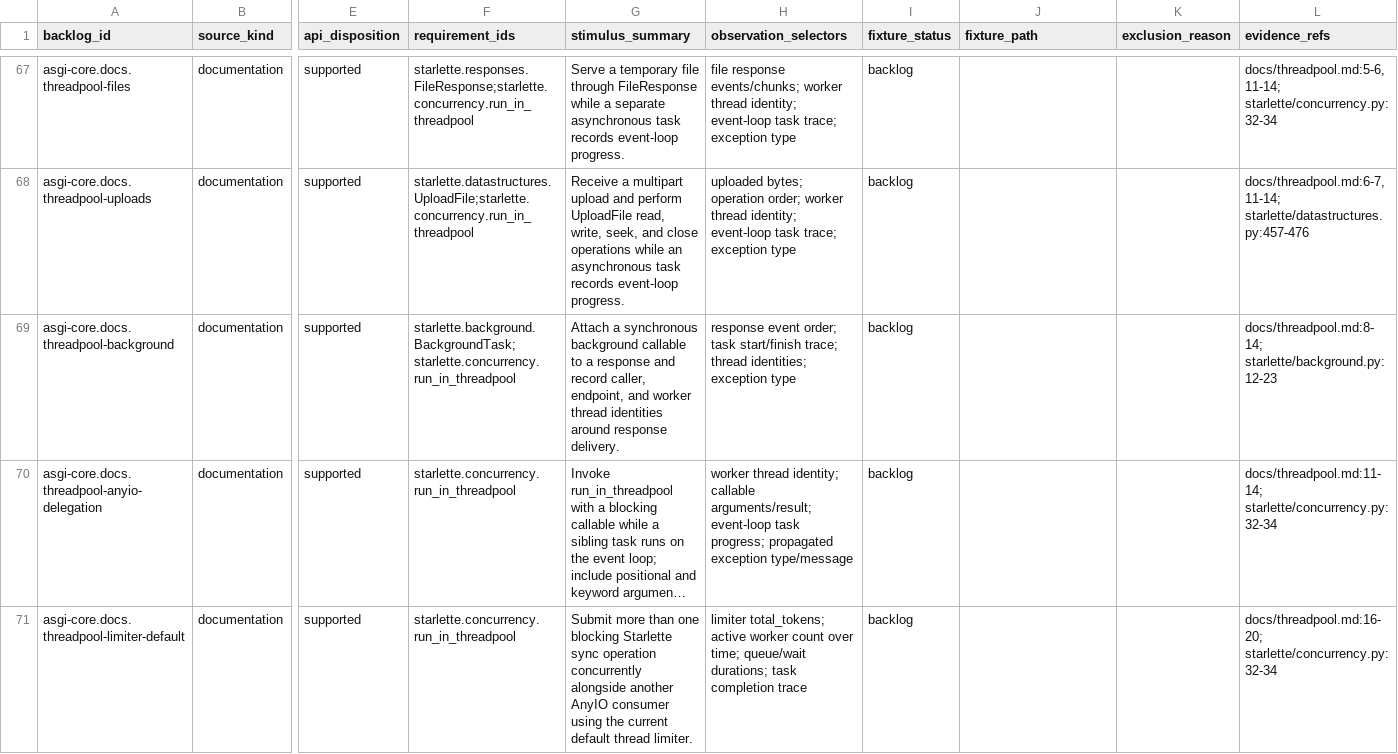
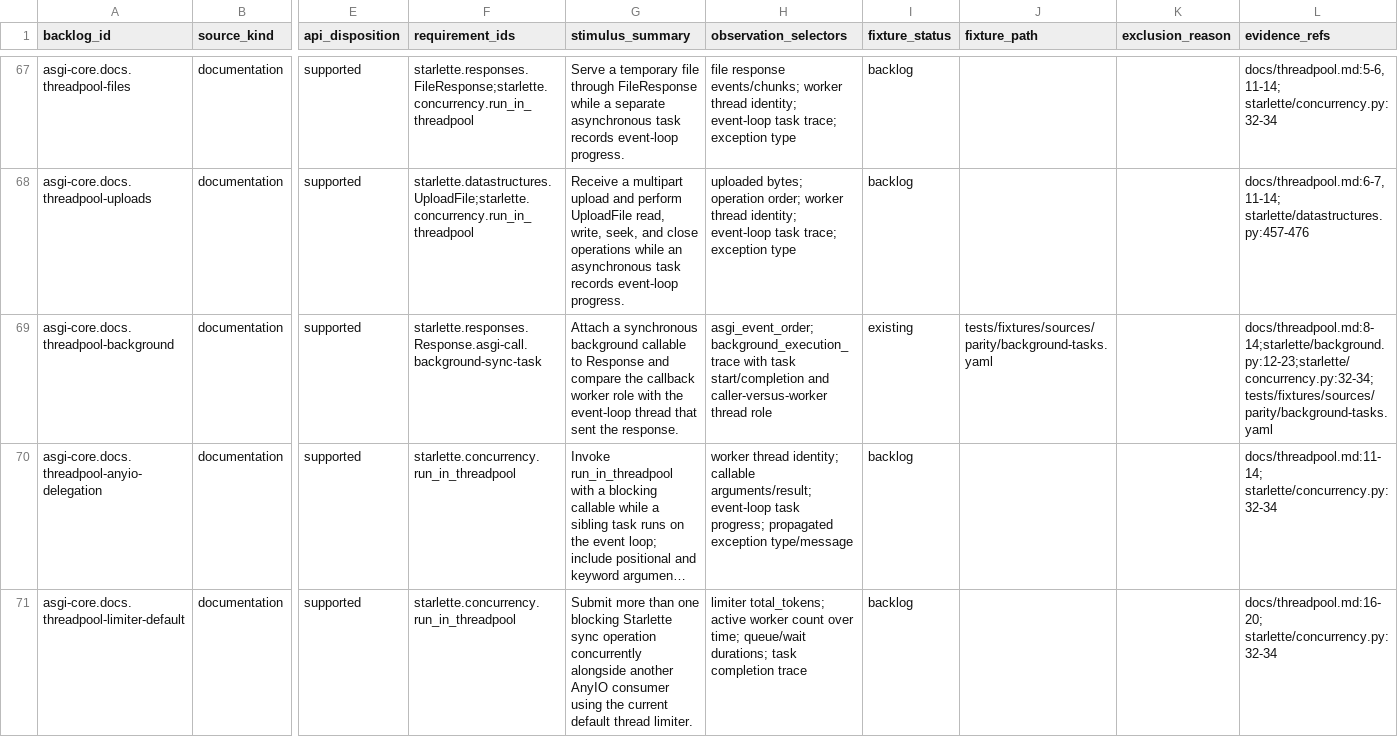
Before and after one commit to appunni-m/starlette-rs, a CSV file: docs/atlas/reviews/asgi-core-fixtures.csv, drawn as a sheet; only a part is shown, gaps mark what is left out; long unchanged cells end in …; the diff covers the shown part only; the diff names each change by its address in the sheet, - before the commit and + after, or states it on an @@ line.

Commit message:
Add BackgroundTask parity inputs

```diff
--- a/docs/atlas/reviews/asgi-core-fixtures.csv
+++ b/docs/atlas/reviews/asgi-core-fixtures.csv
-F69 (requirement_ids): starlette.background.BackgroundTask;starlette.concurrency.run_in_threadpool
+F69 (requirement_ids): starlette.responses.Response.asgi-call.background-sync-task
-G69 (stimulus_summary): …callable to a response and record caller, endpoint, and worker thread identities around response delivery.
+G69 (stimulus_summary): …callable to Response and compare the callback worker role with the event-loop thread that sent the response.
-H69 (observation_selectors): response event order; task start/finish trace; thread identities; exception type
+H69 (observation_selectors): asgi_event_order; background_execution_trace with task start/completion and caller-versus-worker thread role
-I69 (fixture_status): backlog
+I69 (fixture_status): existing
-J69 (fixture_path): (empty)
+J69 (fixture_path): tests/fixtures/sources/parity/background-tasks.yaml
-L69 (evidence_refs): docs/threadpool.md:8-14; starlette/background.py:12-23
+L69 (evidence_refs): docs/threadpool.md:8-14;starlette/background.py:12-23;starlette/concurrency.py:32-34;tests/fixtures/sources/parity/background-tasks.yaml
```
Also changed, not shown: 48 edited cells elsewhere in this file, 11 other files.
